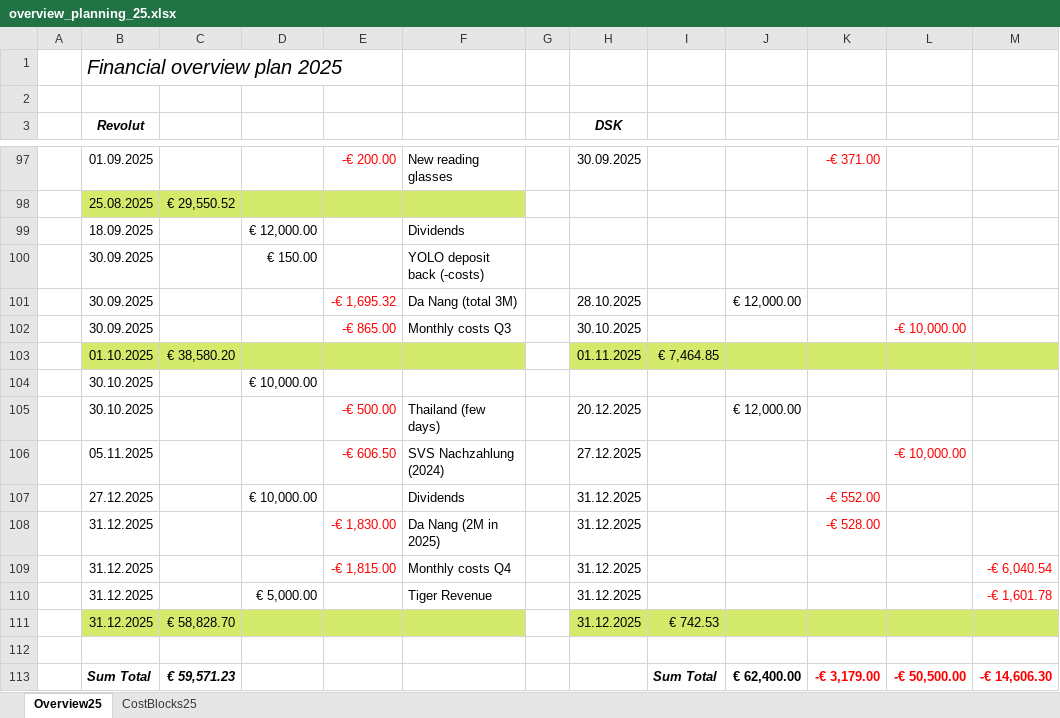
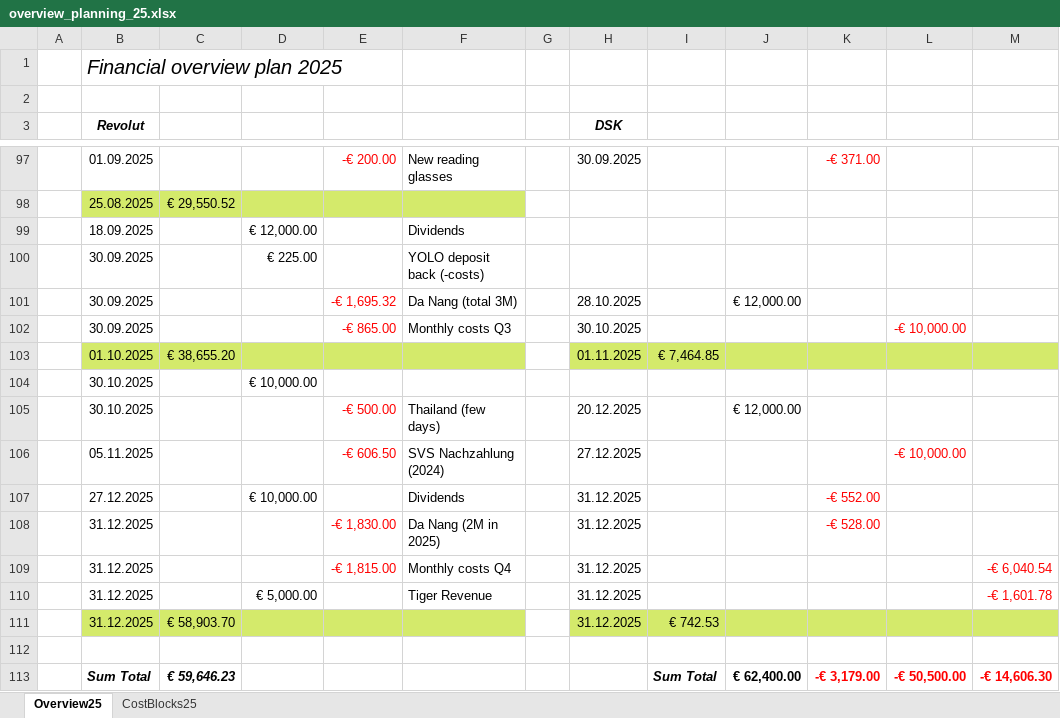
Before and after one commit to cassinius/financials, an Excel workbook: Planning/overview_planning_25.xlsx, sheet Overview25, drawn as a sheet; only a part is shown, gaps mark what is left out; values as stored, in another font and other column widths than the file's, no borders; the diff names each change by its address in the sheet, - before the commit and + after, or states it on an @@ line.

```diff
--- a/Planning/overview_planning_25.xlsx (sheet Overview25)
+++ b/Planning/overview_planning_25.xlsx (sheet Overview25)
-D100: € 150.00
+D100: € 225.00
-C103: € 38,580.20
+C103: € 38,655.20
-C111: € 58,828.70
+C111: € 58,903.70
-C113: € 59,571.23
+C113: € 59,646.23
```
Also changed, not shown: Planning/overview_planning_25_NO_sustsol.xlsx, 2 other files.
